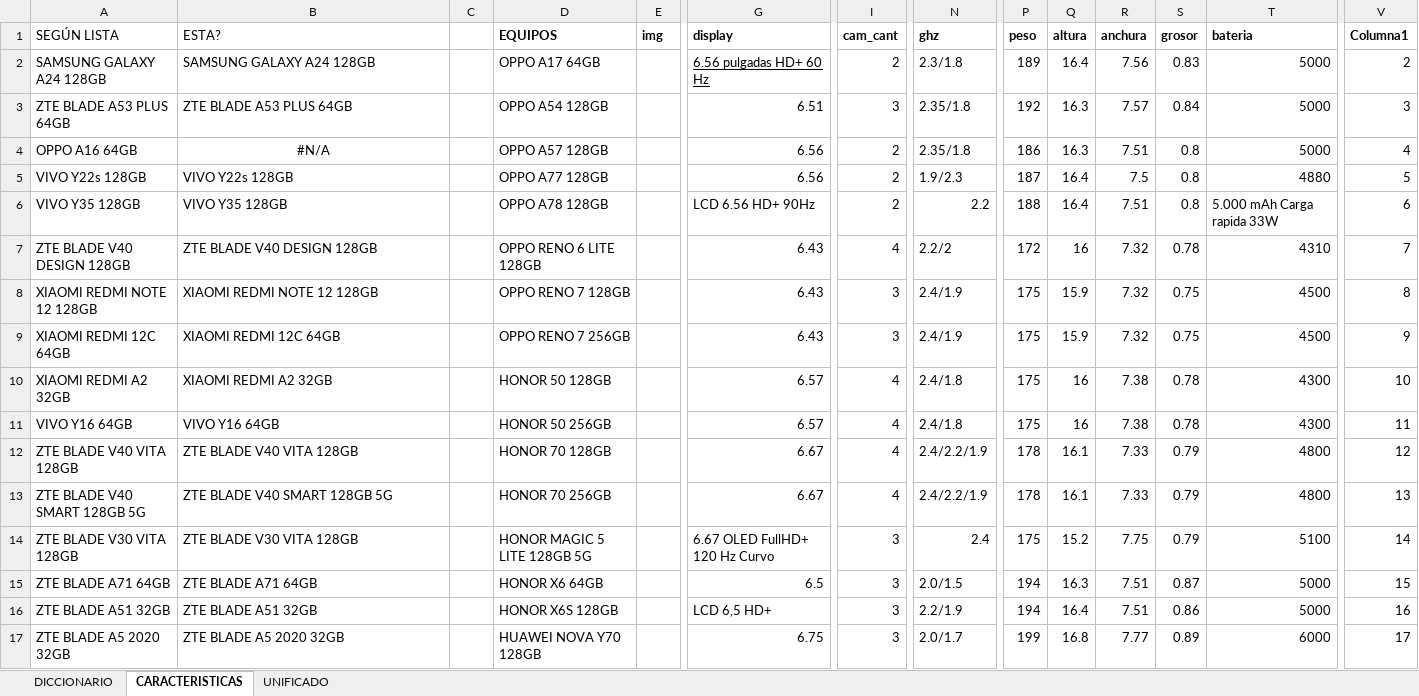
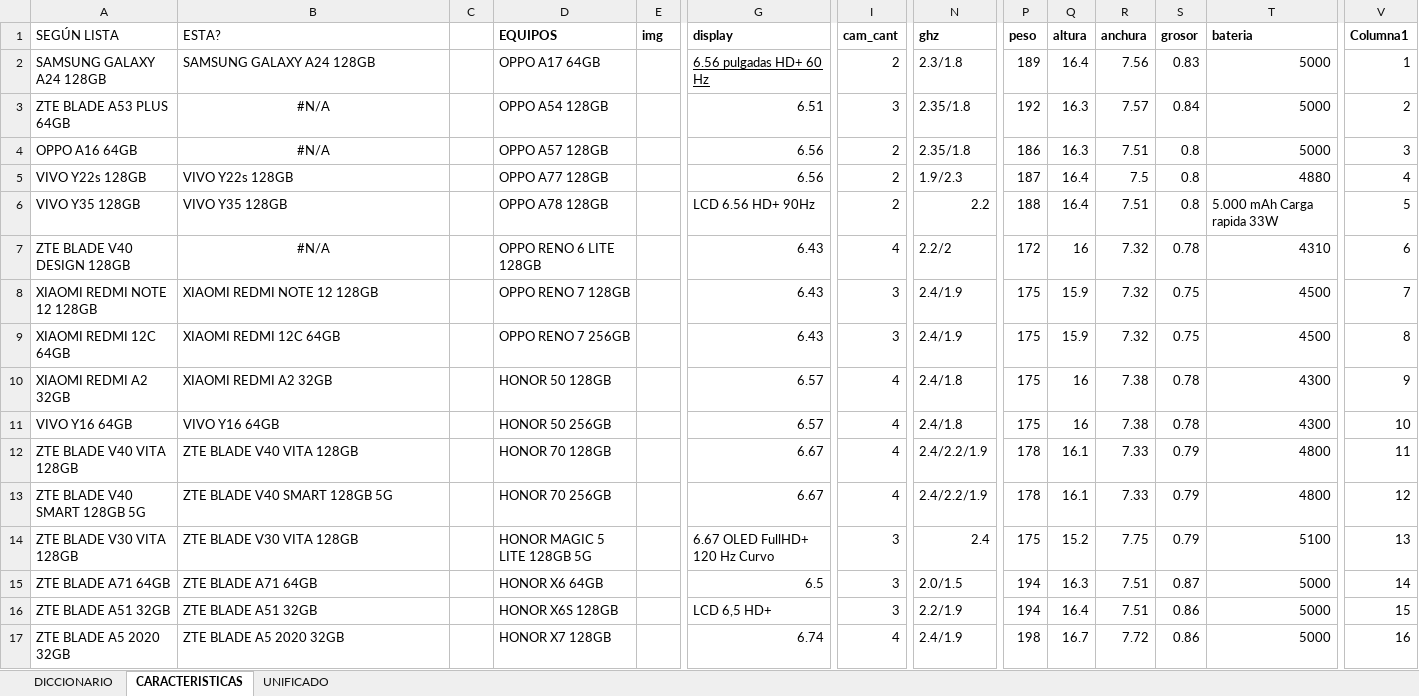
Before and after one commit to NoeCanoNunez/TC-Page, an Excel workbook: DB/UNIFICADA - CONSOLIDADO.xlsm, sheet CARACTERISTICAS, drawn as a sheet; only a part is shown, gaps mark what is left out; values as stored, in another font and other column widths than the file's, no borders; charts and pictures and table styles not drawn; the diff covers the shown part only; the diff names each change by its address in the sheet, - before the commit and + after, or states it on an @@ line.

```diff
--- a/DB/UNIFICADA - CONSOLIDADO.xlsm (sheet CARACTERISTICAS)
+++ b/DB/UNIFICADA - CONSOLIDADO.xlsm (sheet CARACTERISTICAS)
-V2 (Columna1): 2
+V2 (Columna1): 1
-B3 (ESTA?): ZTE BLADE A53 PLUS 64GB
+B3 (ESTA?): #N/A
-B3 alignment: left
+B3 alignment: center
-V3 (Columna1): 3
+V3 (Columna1): 2
-V4 (Columna1): 4
+V4 (Columna1): 3
-V5 (Columna1): 5
+V5 (Columna1): 4
-V6 (Columna1): 6
+V6 (Columna1): 5
-B7 (ESTA?): ZTE BLADE V40 DESIGN 128GB
+B7 (ESTA?): #N/A
-B7 alignment: left
+B7 alignment: center
-V7 (Columna1): 7
+V7 (Columna1): 6
-V8 (Columna1): 8
+V8 (Columna1): 7
-V9 (Columna1): 9
+V9 (Columna1): 8
-V10 (Columna1): 10
+V10 (Columna1): 9
-V11 (Columna1): 11
+V11 (Columna1): 10
-V12 (Columna1): 12
+V12 (Columna1): 11
-V13 (Columna1): 13
+V13 (Columna1): 12
-V14 (Columna1): 14
+V14 (Columna1): 13
-V15 (Columna1): 15
+V15 (Columna1): 14
-V16 (Columna1): 16
+V16 (Columna1): 15
-D17 (EQUIPOS): HUAWEI NOVA Y70 128GB
+D17 (EQUIPOS): HONOR X7 128GB
-G17 (display): 6.75
+G17 (display): 6.74
-I17 (cam_cant): 3
+I17 (cam_cant): 4
-N17 (ghz): 2.0/1.7
+N17 (ghz): 2.4/1.9
-P17 (peso): 199
+P17 (peso): 198
-Q17 (altura): 16.8
+Q17 (altura): 16.7
-R17 (anchura): 7.77
+R17 (anchura): 7.72
-S17 (grosor): 0.89
+S17 (grosor): 0.86
-T17 (bateria): 6000
+T17 (bateria): 5000
-V17 (Columna1): 17
+V17 (Columna1): 16
```
Also changed, not shown: 880 edited cells and cell formats elsewhere in this sheet, sheet UNIFICADO, sheet DICCIONARIO, formulas that keep their value, 23 other files.
